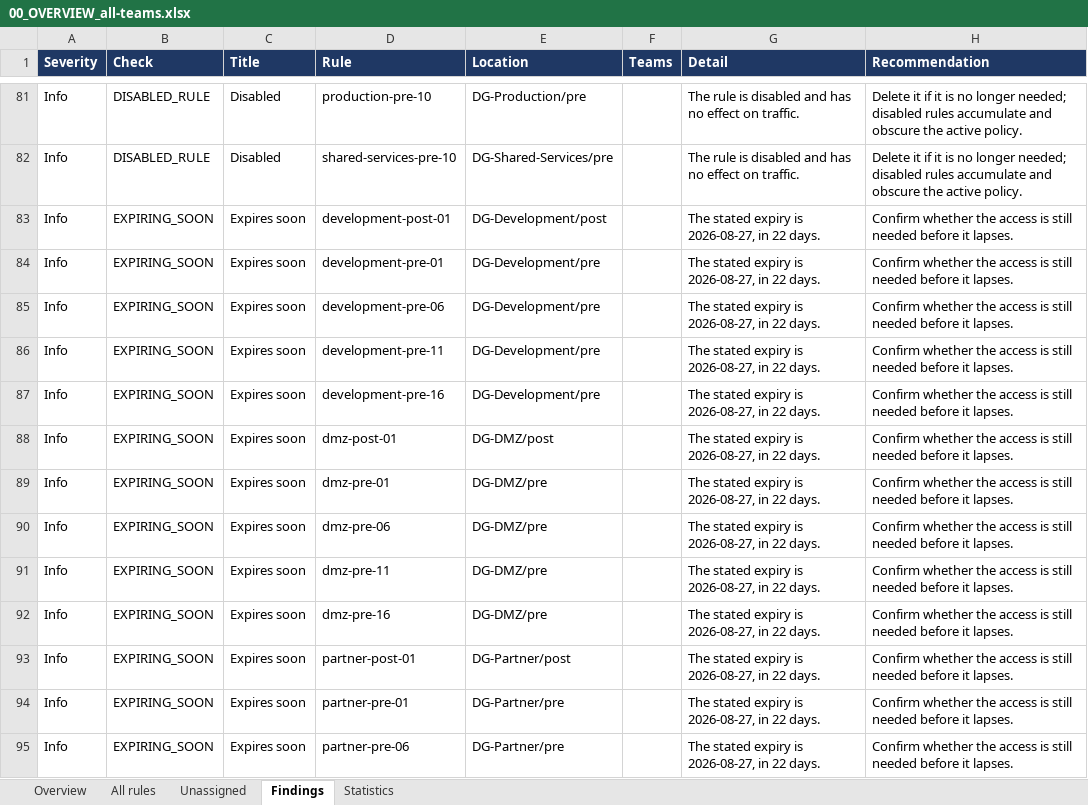
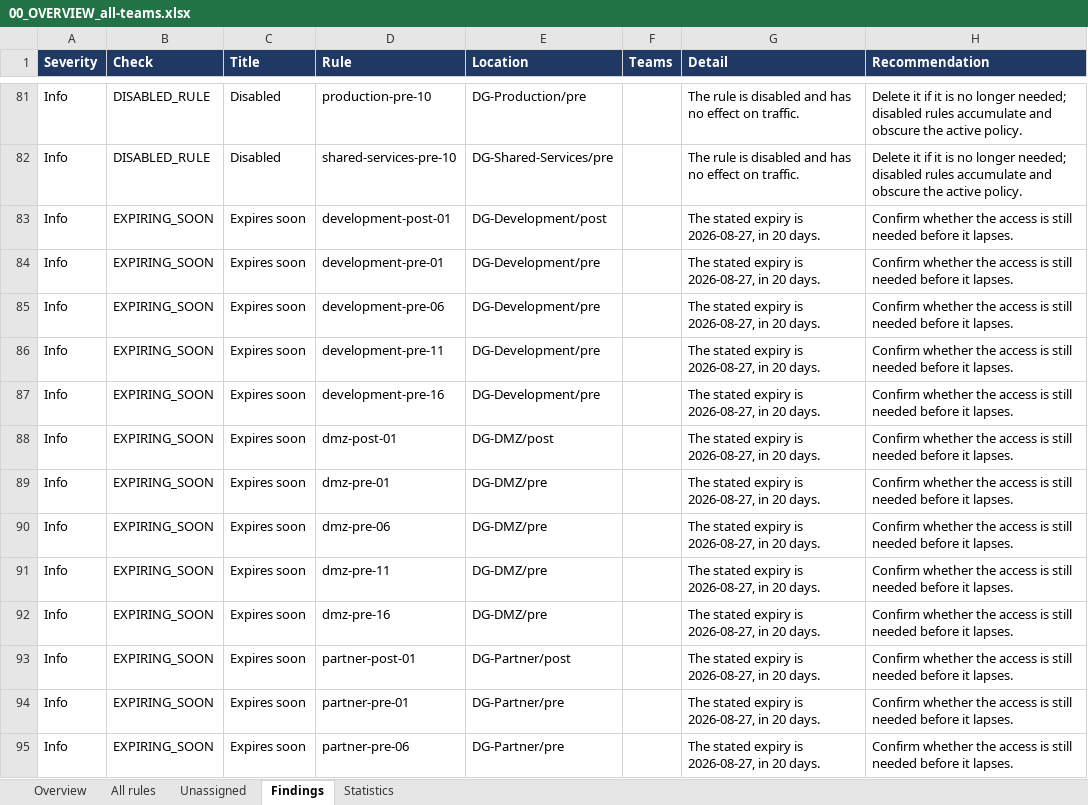
Before and after one commit to Merlina-Minds/panorama-team-review, an Excel workbook: example/reports/00_OVERVIEW_all-teams.xlsx, sheet Findings, drawn as a sheet; only a part is shown, gaps mark what is left out; values as stored, in another font and other column widths than the file's, no borders; the diff covers the shown part only; the diff names each change by its address in the sheet, - before the commit and + after, or states it on an @@ line.

```diff
--- a/example/reports/00_OVERVIEW_all-teams.xlsx (sheet Findings)
+++ b/example/reports/00_OVERVIEW_all-teams.xlsx (sheet Findings)
-G83:G95 (Detail): The stated expiry is 2026-08-27, in 22 days.
+G83:G95 (Detail): The stated expiry is 2026-08-27, in 20 days.
```
Also changed, not shown: 22 edited cells elsewhere in this sheet, sheet Overview, example/reports/development_firewall-review.xlsx, example/reports/dmz_firewall-review.xlsx, 27 other files.
